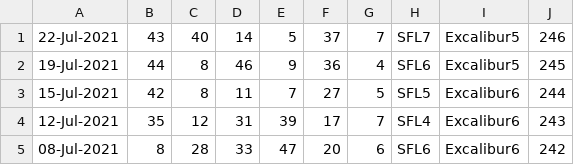
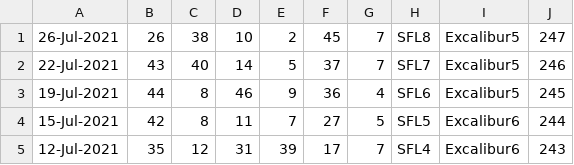
Before and after one commit to pastorcmentarny/DomJavaKB, a CSV file: data/lotto/set-for-life-all-draws.csv, drawn as a sheet; only a part is shown; the shorter side is filled out with more unchanged rows.

Commit message:
clean up code in 40b440 update lotto results

```diff
--- a/data/lotto/set-for-life-all-draws.csv
+++ b/data/lotto/set-for-life-all-draws.csv
@@ -1 +1,2 @@
+26-Jul-2021,26,38,10,2,45,7,SFL8,Excalibur5,247
 22-Jul-2021,43,40,14,5,37,7,SFL7,Excalibur5,246
```
Also changed, not shown: 2 other files.
